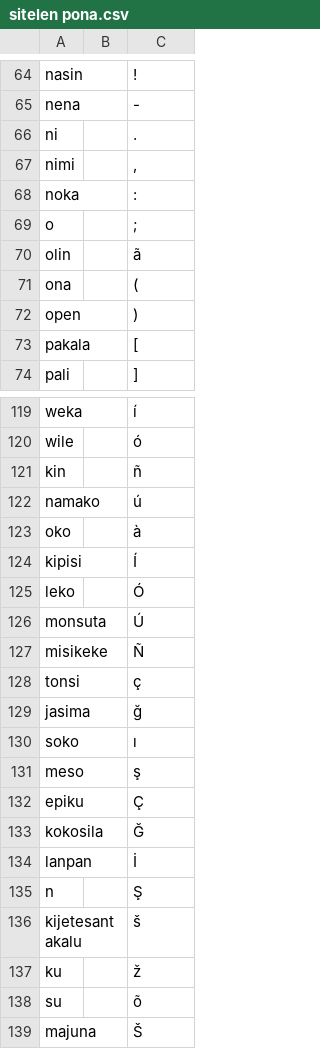
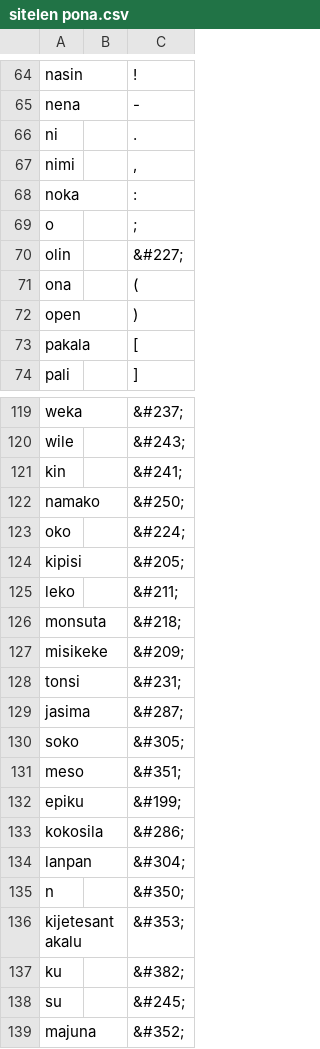
Before and after one commit to RetSamys/toki-pona-glyphs, a CSV file: sona/glyphs/sitelen pona.csv, drawn as a sheet; only a part is shown, gaps mark what is left out; the diff covers the shown part only; the diff names each change by its address in the sheet, - before the commit and + after, or states it on an @@ line.

```diff
--- a/sona/glyphs/sitelen pona.csv
+++ b/sona/glyphs/sitelen pona.csv
-C70: ã
+C70: &#227;
-C119: í
+C119: &#237;
-C120: ó
+C120: &#243;
-C121: ñ
+C121: &#241;
-C122: ú
+C122: &#250;
-C123: à
+C123: &#224;
-C124: Í
+C124: &#205;
-C125: Ó
+C125: &#211;
-C126: Ú
+C126: &#218;
-C127: Ñ
+C127: &#209;
-C128: ç
+C128: &#231;
-C129: ğ
+C129: &#287;
-C130: ı
+C130: &#305;
-C131: ş
+C131: &#351;
-C132: Ç
+C132: &#199;
-C133: Ğ
+C133: &#286;
-C134: İ
+C134: &#304;
-C135: Ş
+C135: &#350;
-C136: š
+C136: &#353;
-C137: ž
+C137: &#382;
-C138: õ
+C138: &#245;
-C139: Š
+C139: &#352;
```
Also changed, not shown: 27 edited cells elsewhere in this file.
